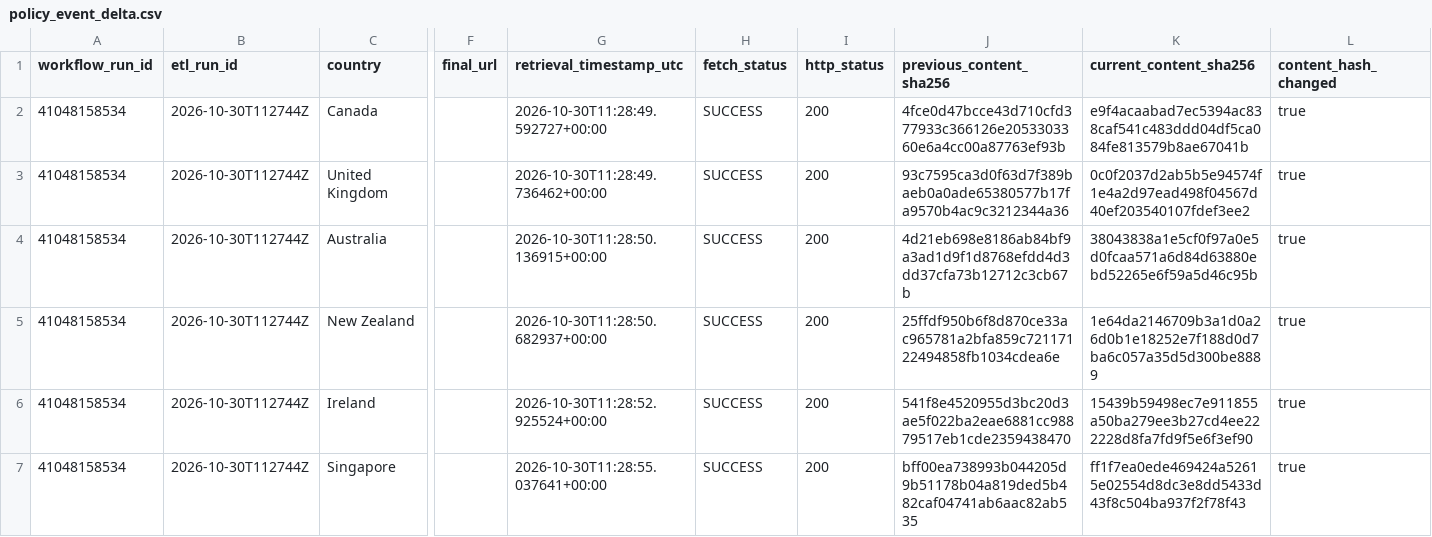
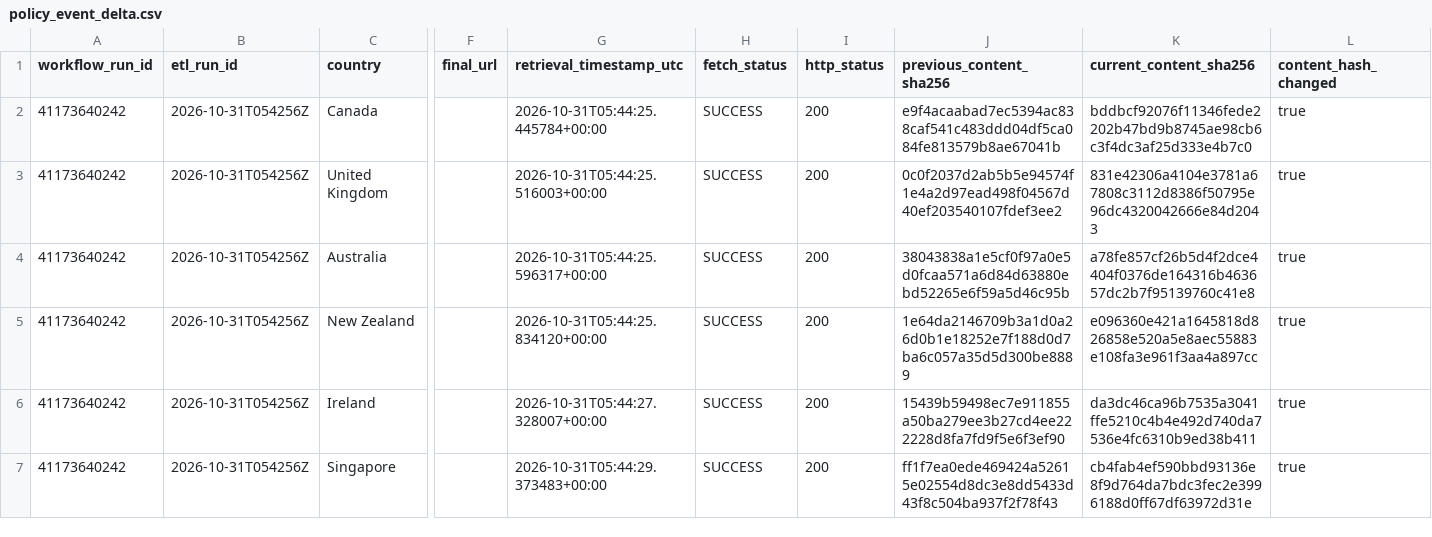
Before and after one commit to schnozenstein/eom-migration-model, a CSV file: outputs/policy_event_delta.csv, drawn as a sheet; only a part is shown, gaps mark what is left out; the diff covers the shown part only; the diff names each change by its address in the sheet, - before the commit and + after, or states it on an @@ line.

```diff
--- a/outputs/policy_event_delta.csv
+++ b/outputs/policy_event_delta.csv
-A2:A7 (workflow_run_id): 41048158534
+A2:A7 (workflow_run_id): 41173640242
-B2:B7 (etl_run_id): 2026-10-30T112744Z
+B2:B7 (etl_run_id): 2026-10-31T054256Z
-G2 (retrieval_timestamp_utc): 2026-10-30T11:28:49.592727+00:00
+G2 (retrieval_timestamp_utc): 2026-10-31T05:44:25.445784+00:00
-J2 (previous_content_sha256): 4fce0d47bcce43d710cfd377933c366126e2053303360e6a4cc00a87763ef93b
+J2 (previous_content_sha256): e9f4acaabad7ec5394ac838caf541c483ddd04df5ca084fe813579b8ae67041b
-K2 (current_content_sha256): e9f4acaabad7ec5394ac838caf541c483ddd04df5ca084fe813579b8ae67041b
+K2 (current_content_sha256): bddbcf92076f11346fede2202b47bd9b8745ae98cb6c3f4dc3af25d333e4b7c0
-G3 (retrieval_timestamp_utc): 2026-10-30T11:28:49.736462+00:00
+G3 (retrieval_timestamp_utc): 2026-10-31T05:44:25.516003+00:00
-J3 (previous_content_sha256): 93c7595ca3d0f63d7f389baeb0a0ade65380577b17fa9570b4ac9c3212344a36
+J3 (previous_content_sha256): 0c0f2037d2ab5b5e94574f1e4a2d97ead498f04567d40ef203540107fdef3ee2
-K3 (current_content_sha256): 0c0f2037d2ab5b5e94574f1e4a2d97ead498f04567d40ef203540107fdef3ee2
+K3 (current_content_sha256): 831e42306a4104e3781a67808c3112d8386f50795e96dc4320042666e84d2043
-G4 (retrieval_timestamp_utc): 2026-10-30T11:28:50.136915+00:00
+G4 (retrieval_timestamp_utc): 2026-10-31T05:44:25.596317+00:00
-J4 (previous_content_sha256): 4d21eb698e8186ab84bf9a3ad1d9f1d8768efdd4d3dd37cfa73b12712c3cb67b
+J4 (previous_content_sha256): 38043838a1e5cf0f97a0e5d0fcaa571a6d84d63880ebd52265e6f59a5d46c95b
-K4 (current_content_sha256): 38043838a1e5cf0f97a0e5d0fcaa571a6d84d63880ebd52265e6f59a5d46c95b
+K4 (current_content_sha256): a78fe857cf26b5d4f2dce4404f0376de164316b463657dc2b7f95139760c41e8
-G5 (retrieval_timestamp_utc): 2026-10-30T11:28:50.682937+00:00
+G5 (retrieval_timestamp_utc): 2026-10-31T05:44:25.834120+00:00
-J5 (previous_content_sha256): 25ffdf950b6f8d870ce33ac965781a2bfa859c72117122494858fb1034cdea6e
+J5 (previous_content_sha256): 1e64da2146709b3a1d0a26d0b1e18252e7f188d0d7ba6c057a35d5d300be8889
-K5 (current_content_sha256): 1e64da2146709b3a1d0a26d0b1e18252e7f188d0d7ba6c057a35d5d300be8889
+K5 (current_content_sha256): e096360e421a1645818d826858e520a5e8aec55883e108fa3e961f3aa4a897cc
-G6 (retrieval_timestamp_utc): 2026-10-30T11:28:52.925524+00:00
+G6 (retrieval_timestamp_utc): 2026-10-31T05:44:27.328007+00:00
-J6 (previous_content_sha256): 541f8e4520955d3bc20d3ae5f022ba2eae6881cc98879517eb1cde2359438470
+J6 (previous_content_sha256): 15439b59498ec7e911855a50ba279ee3b27cd4ee222228d8fa7fd9f5e6f3ef90
-K6 (current_content_sha256): 15439b59498ec7e911855a50ba279ee3b27cd4ee222228d8fa7fd9f5e6f3ef90
+K6 (current_content_sha256): da3dc46ca96b7535a3041ffe5210c4b4e492d740da7536e4fc6310b9ed38b411
-G7 (retrieval_timestamp_utc): 2026-10-30T11:28:55.037641+00:00
+G7 (retrieval_timestamp_utc): 2026-10-31T05:44:29.373483+00:00
-J7 (previous_content_sha256): bff00ea738993b044205d9b51178b04a819ded5b482caf04741ab6aac82ab535
+J7 (previous_content_sha256): ff1f7ea0ede469424a52615e02554d8dc3e8dd5433d43f8c504ba937f2f78f43
-K7 (current_content_sha256): ff1f7ea0ede469424a52615e02554d8dc3e8dd5433d43f8c504ba937f2f78f43
+K7 (current_content_sha256): cb4fab4ef590bbd93136e8f9d764da7bdc3fec2e3996188d0ff67df63972d31e
```
Also changed, not shown: 21 edited cells elsewhere in this file, data/geographical_uncertainty_inputs.csv, data/geopolitical_uncertainty_inputs.csv, 30 other files.
